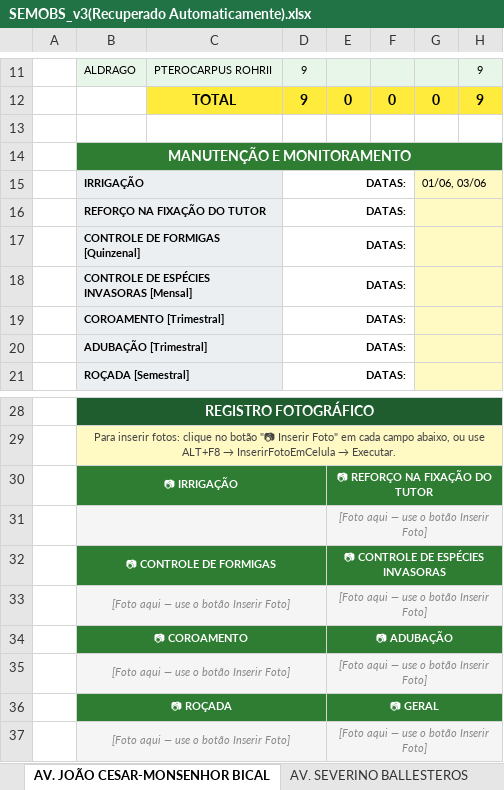
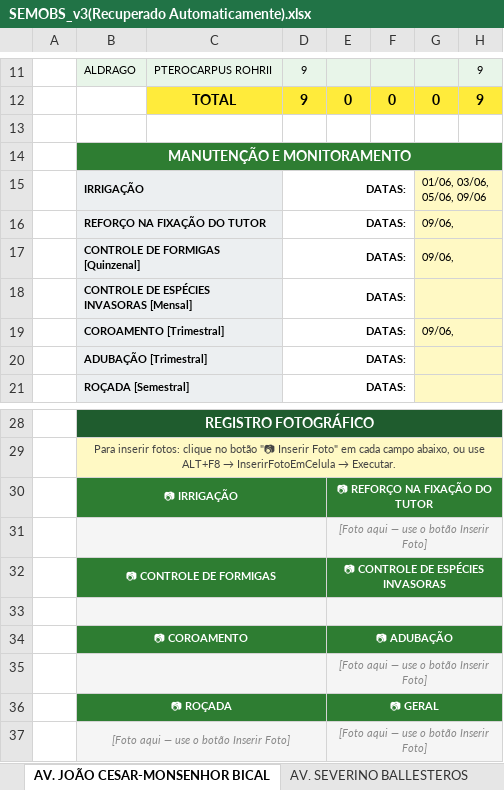
Before and after one commit to GuilhermeVCL/Monitoramento_de_mudas, an Excel workbook: SEMOBS_v3(Recuperado Automaticamente).xlsx, sheet AV. JOÃO CESAR-MONSENHOR BICAL, drawn as a sheet; only a part is shown, gaps mark what is left out; values as stored, in another font and other column widths than the file's, no borders; charts and pictures not drawn; the diff names each change by its address in the sheet, - before the commit and + after, or states it on an @@ line.

```diff
--- a/SEMOBS_v3(Recuperado Automaticamente).xlsx (sheet AV. JOÃO CESAR-MONSENHOR BICAL)
+++ b/SEMOBS_v3(Recuperado Automaticamente).xlsx (sheet AV. JOÃO CESAR-MONSENHOR BICAL)
-G15: 01/06, 03/06
+G15: 01/06, 03/06, 05/06, 09/06
-G16:G17: (empty)
+G16:G17: 09/06,
-G19: (empty)
+G19: 09/06,
-row 33:  | [Foto aqui — use o botão Inserir Foto] |  |  | [Foto aqui — use o botão Inserir Foto]
+row 33: (empty)
-B35: [Foto aqui — use o botão Inserir Foto]
+B35: (empty)
```
Also changed, not shown: sheet PAINEL, sheet AV PREFEITO GIL DINIZ, sheet AV. DAVID SARNOFF (HERMES PARDI, sheet AV JOAO DE DEUS COSTA (HOTELGO), sheet RUA EDUARDO MAURO VELOSO, sheet AV ÁPIO CARDOSO, 36 more sheets, charts or pictures.
